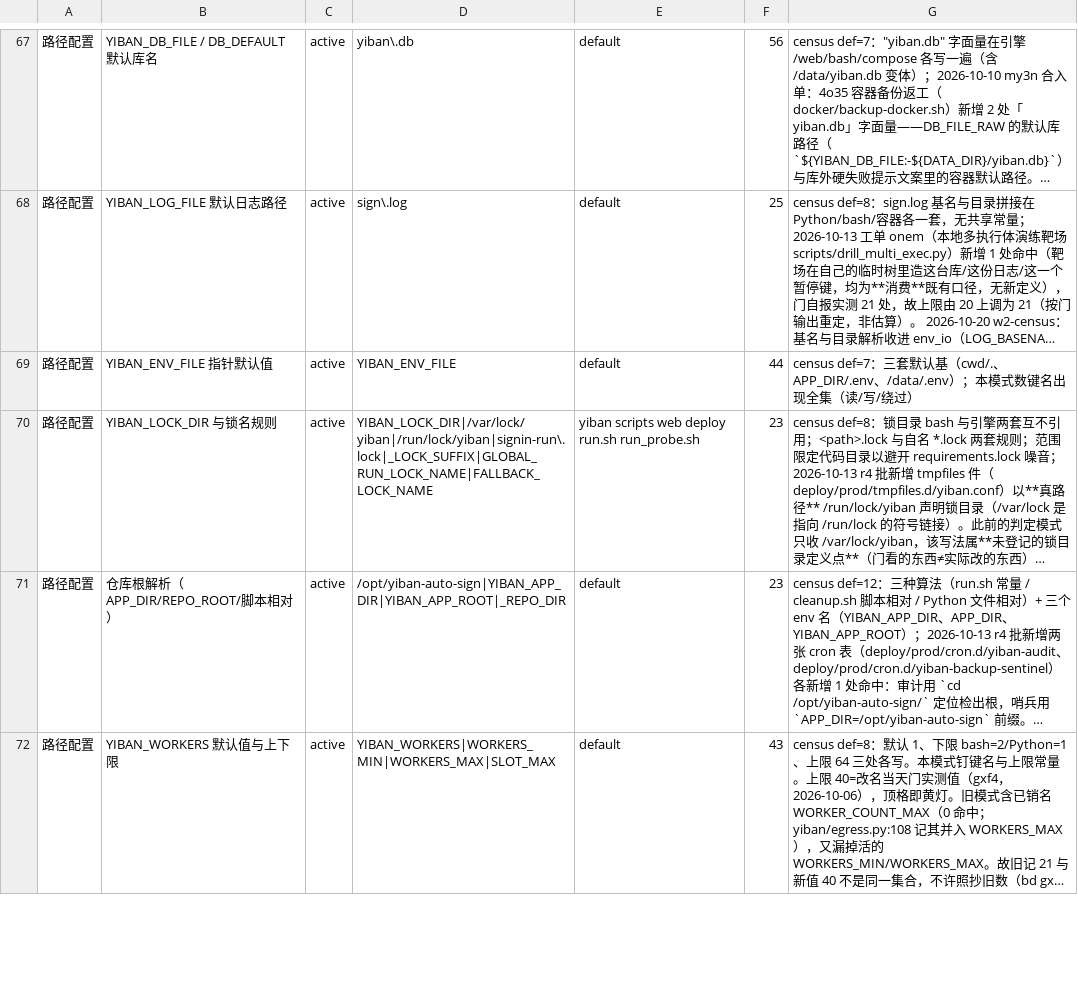
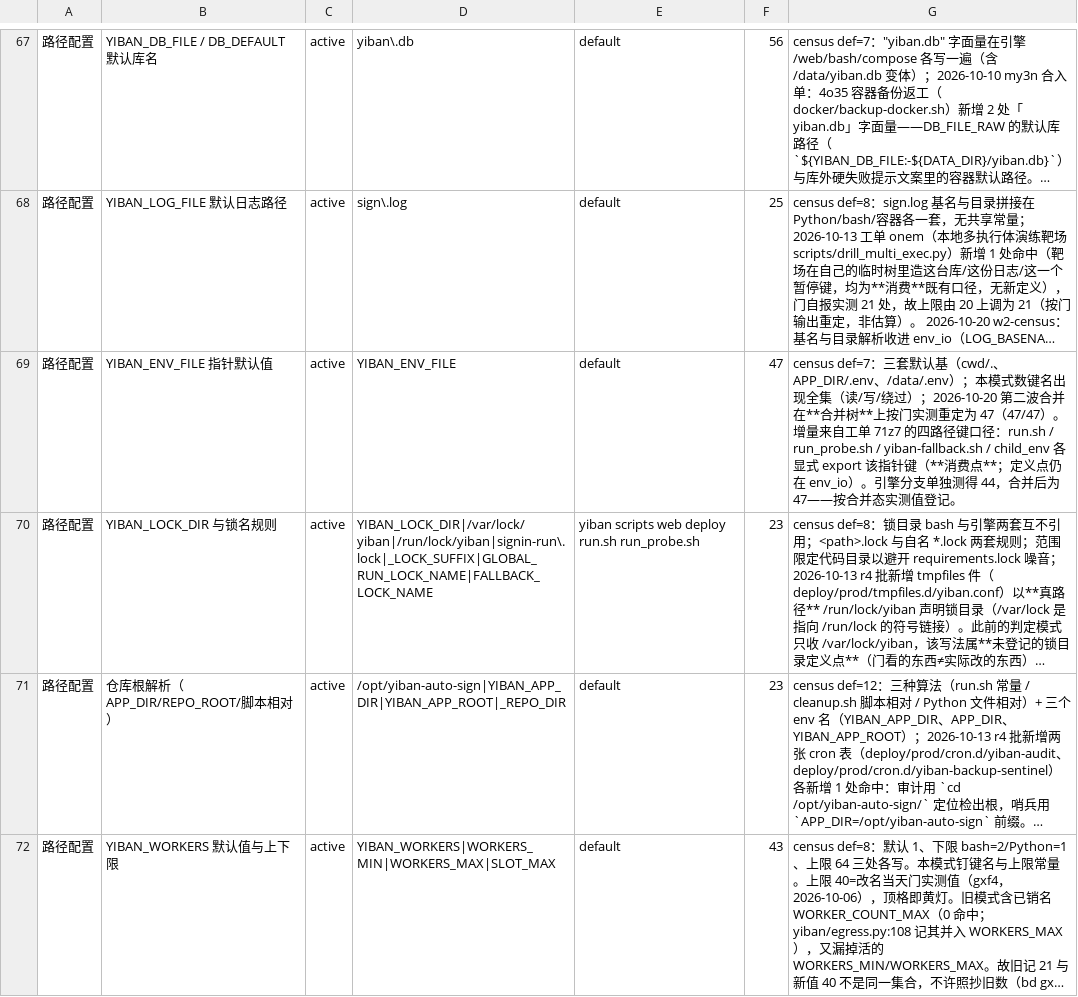
Before and after one commit to frostpolaris1/yiban-auto-sign, a TSV file: scripts/gate/shared-facts.tsv, drawn as a sheet; only a part is shown, gaps mark what is left out; long unchanged cells end in …; the diff covers the shown part only; the diff names each change by its address in the sheet, - before the commit and + after, or states it on an @@ line.

Commit message:
chore(gate): 合并态实测重定 YIBAN_ENV_FILE 47 与 token_bucket 46

```diff
--- a/scripts/gate/shared-facts.tsv
+++ b/scripts/gate/shared-facts.tsv
-F69: 44
+F69: 47
-G69: …/绕过）
+G69: …/绕过）；2026-10-20 第二波合并在**合并树**上按门实测重定为 47（47/47）。增量来自工单 71z7 的四路径键口径：run.sh / run_probe.sh / yiban-fallback.sh / child_env 各显式 export 该指针键（**消费点**；定义点仍在 env_io）。引擎分支单独测得 44，合并后为 47——按合并态实测值登记。
```
Also changed, not shown: 2 edited cells elsewhere in this file.
